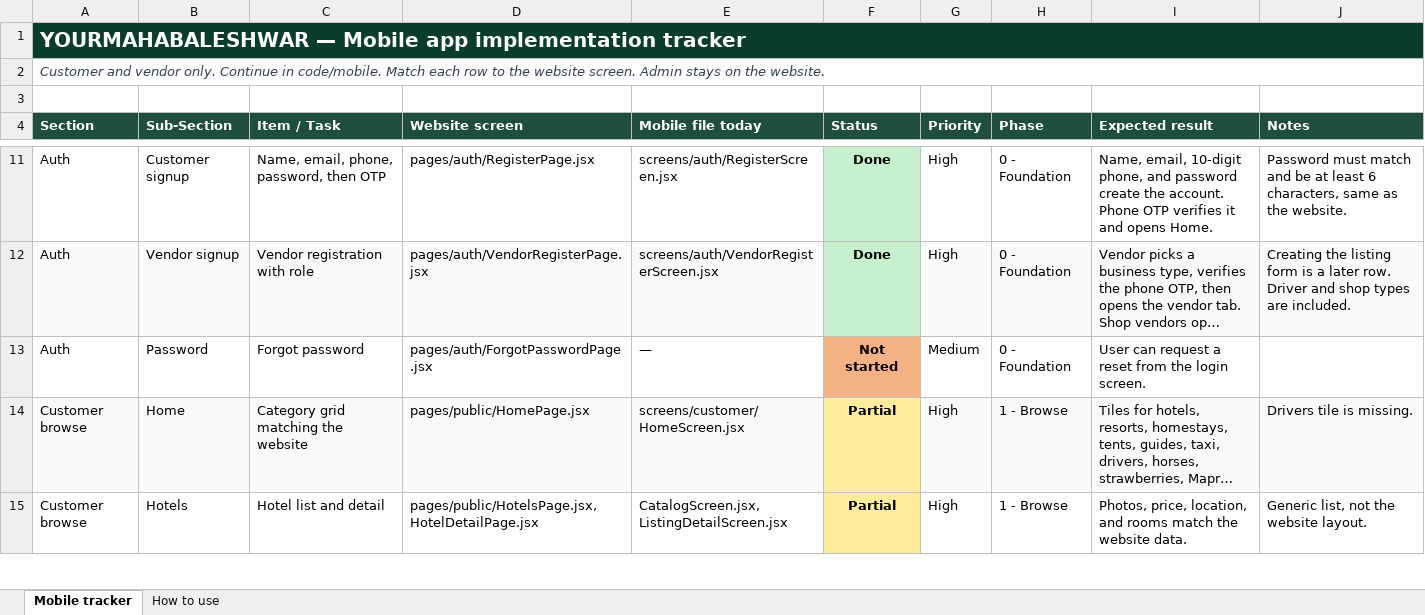
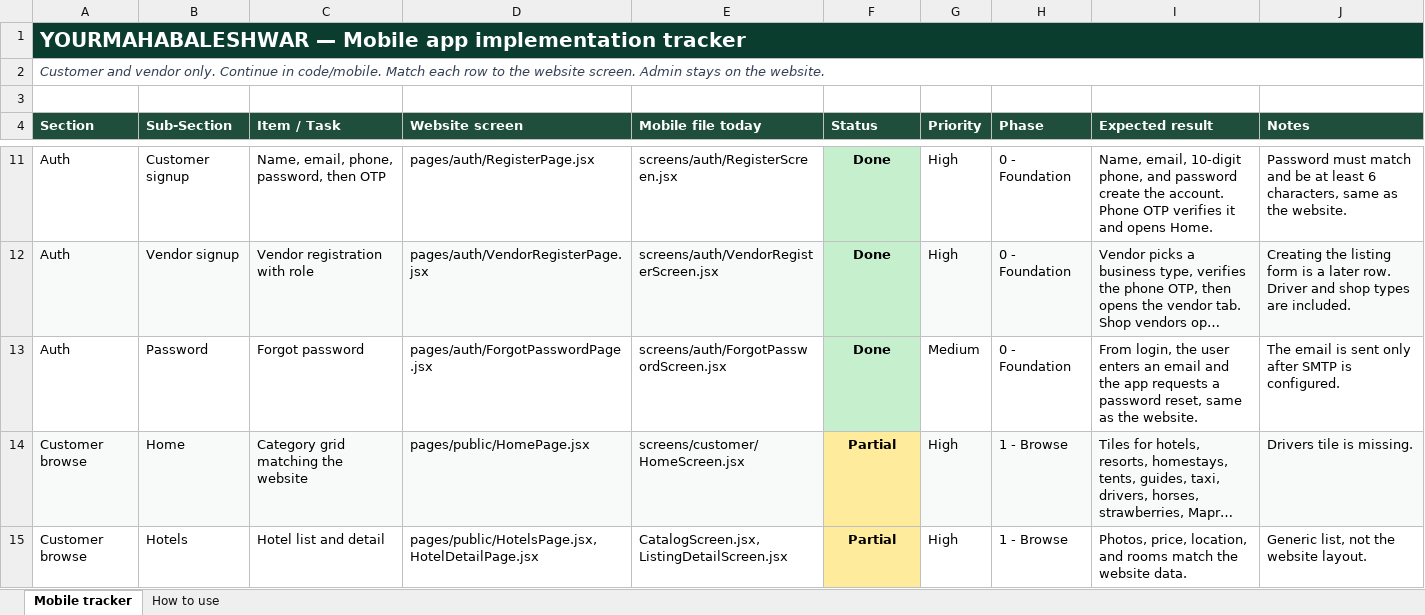
Before and after one commit to 30904/yourmahabaleshwar, an Excel workbook: docs/Mobile_App_Implementation_Tracker.xlsx, sheet Mobile tracker, drawn as a sheet; only a part is shown, gaps mark what is left out; long unchanged cells end in …; values as stored, in another font and other column widths than the file's, no borders; the diff names each change by its address in the sheet, - before the commit and + after, or states it on an @@ line.

Commit message:
Add a forgot-password screen to the mobile login flow.

```diff
--- a/docs/Mobile_App_Implementation_Tracker.xlsx (sheet Mobile tracker)
+++ b/docs/Mobile_App_Implementation_Tracker.xlsx (sheet Mobile tracker)
-E13 (Mobile file today): —
+E13 (Mobile file today): screens/auth/ForgotPasswordScreen.jsx
-F13 (Status): Not started
+F13 (Status): Done
-F13 fill: #F4B183
+F13 fill: #C6EFCE
-I13 (Expected result): User can request a reset from the login screen.
+I13 (Expected result): From login, the user enters an email and the app requests a password reset, same as the website.
-J13 (Notes): (empty)
+J13 (Notes): The email is sent only after SMTP is configured.
```
Also changed, not shown: 9 other files.
